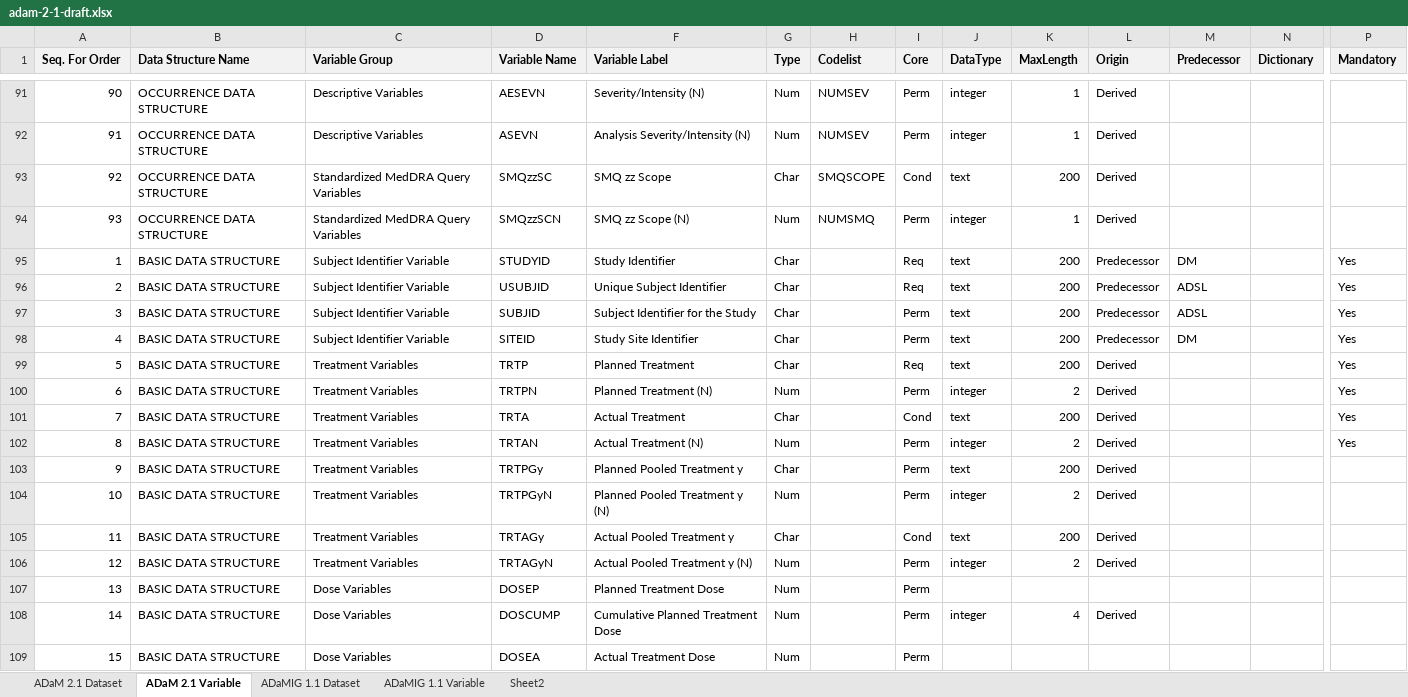
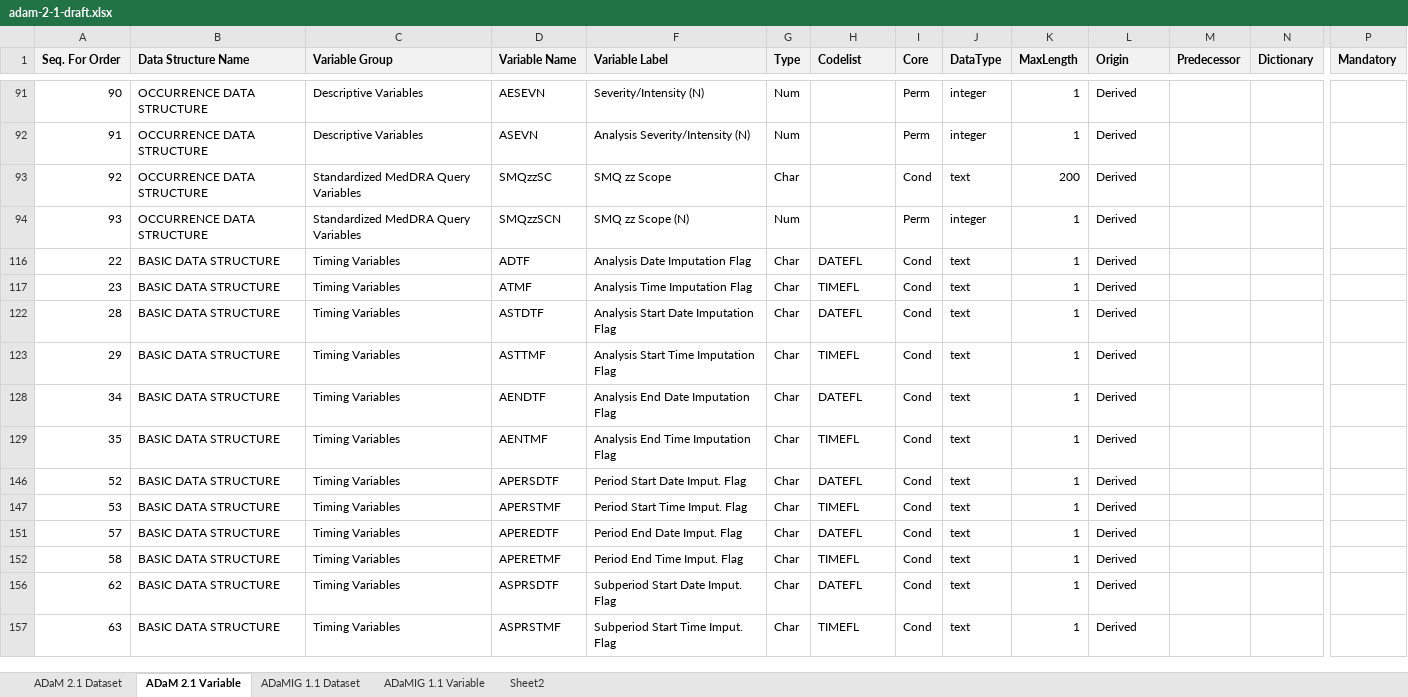
Before and after one commit to mikemolter/StudyDesigner, an Excel workbook: adam-2-1-draft.xlsx, sheet ADaM 2.1 Variable, drawn as a sheet; only a part is shown, gaps mark what is left out; the shorter side is filled out with more unchanged rows; values as stored, in another font and other column widths than the file's, no borders; rows hold the shown columns only; the diff covers the shown part only; the diff names each change by its address in the sheet, - before the commit and + after, or states it on an @@ line.

```diff
--- a/adam-2-1-draft.xlsx (sheet ADaM 2.1 Variable)
+++ b/adam-2-1-draft.xlsx (sheet ADaM 2.1 Variable)
-H91:H92 (Codelist): NUMSEV
+H91:H92 (Codelist): (empty)
-H93 (Codelist): SMQSCOPE
+H93 (Codelist): (empty)
-H94 (Codelist): NUMSMQ
+H94 (Codelist): (empty)
@@ row 95 hidden: 1 | BASIC DATA STRUCTURE | Subject Identifier Variable | STUDYID | Study Identifier | Char |  | Req | text | 200 | Predecessor | DM |  | Yes @@
@@ row 96 hidden: 2 | BASIC DATA STRUCTURE | Subject Identifier Variable | USUBJID | Unique Subject Identifier | Char |  | Req | text | 200 | Predecessor | ADSL |  | Yes @@
@@ row 97 hidden: 3 | BASIC DATA STRUCTURE | Subject Identifier Variable | SUBJID | Subject Identifier for the Study | Char |  | Perm | text | 200 | Predecessor | ADSL |  | Yes @@
@@ row 98 hidden: 4 | BASIC DATA STRUCTURE | Subject Identifier Variable | SITEID | Study Site Identifier | Char |  | Perm | text | 200 | Predecessor | DM |  | Yes @@
@@ row 99 hidden: 5 | BASIC DATA STRUCTURE | Treatment Variables | TRTP | Planned Treatment | Char |  | Req | text | 200 | Derived |  |  | Yes @@
@@ row 100 hidden: 6 | BASIC DATA STRUCTURE | Treatment Variables | TRTPN | Planned Treatment (N) | Num |  | Perm | integer | 2 | Derived |  |  | Yes @@
@@ row 101 hidden: 7 | BASIC DATA STRUCTURE | Treatment Variables | TRTA | Actual Treatment | Char |  | Cond | text | 200 | Derived |  |  | Yes @@
@@ row 102 hidden: 8 | BASIC DATA STRUCTURE | Treatment Variables | TRTAN | Actual Treatment (N) | Num |  | Perm | integer | 2 | Derived |  |  | Yes @@
@@ row 103 hidden: 9 | BASIC DATA STRUCTURE | Treatment Variables | TRTPGy | Planned Pooled Treatment y | Char |  | Perm | text | 200 | Derived @@
@@ row 104 hidden: 10 | BASIC DATA STRUCTURE | Treatment Variables | TRTPGyN | Planned Pooled Treatment y (N) | Num |  | Perm | integer | 2 | Derived @@
@@ row 105 hidden: 11 | BASIC DATA STRUCTURE | Treatment Variables | TRTAGy | Actual Pooled Treatment y | Char |  | Cond | text | 200 | Derived @@
@@ row 106 hidden: 12 | BASIC DATA STRUCTURE | Treatment Variables | TRTAGyN | Actual Pooled Treatment y (N) | Num |  | Perm | integer | 2 | Derived @@
@@ row 107 hidden: 13 | BASIC DATA STRUCTURE | Dose Variables | DOSEP | Planned Treatment Dose | Num |  | Perm @@
@@ row 108 hidden: 14 | BASIC DATA STRUCTURE | Dose Variables | DOSCUMP | Cumulative Planned Treatment Dose | Num |  | Perm | integer | 4 | Derived @@
@@ row 109 hidden: 15 | BASIC DATA STRUCTURE | Dose Variables | DOSEA | Actual Treatment Dose | Num |  | Perm @@
```
Also changed, not shown: 174 hidden or unhidden rows and 5 edited cells elsewhere in this sheet, sheet ADaMIG 1.1 Variable, 18 other files.
